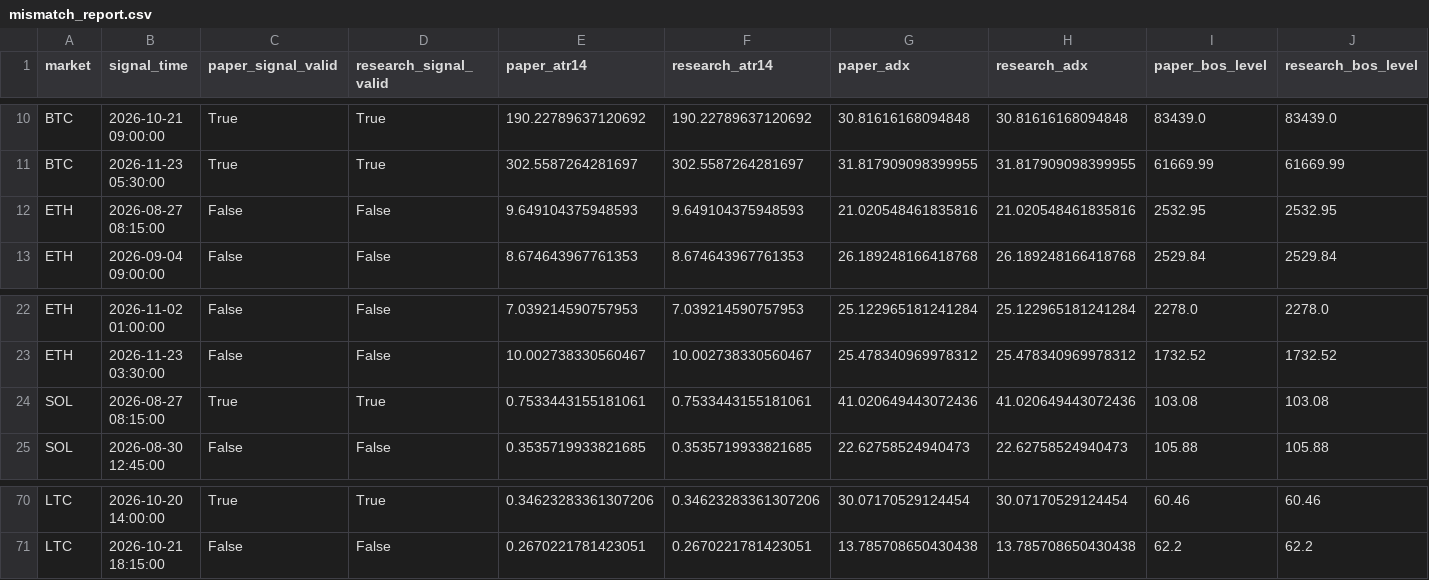
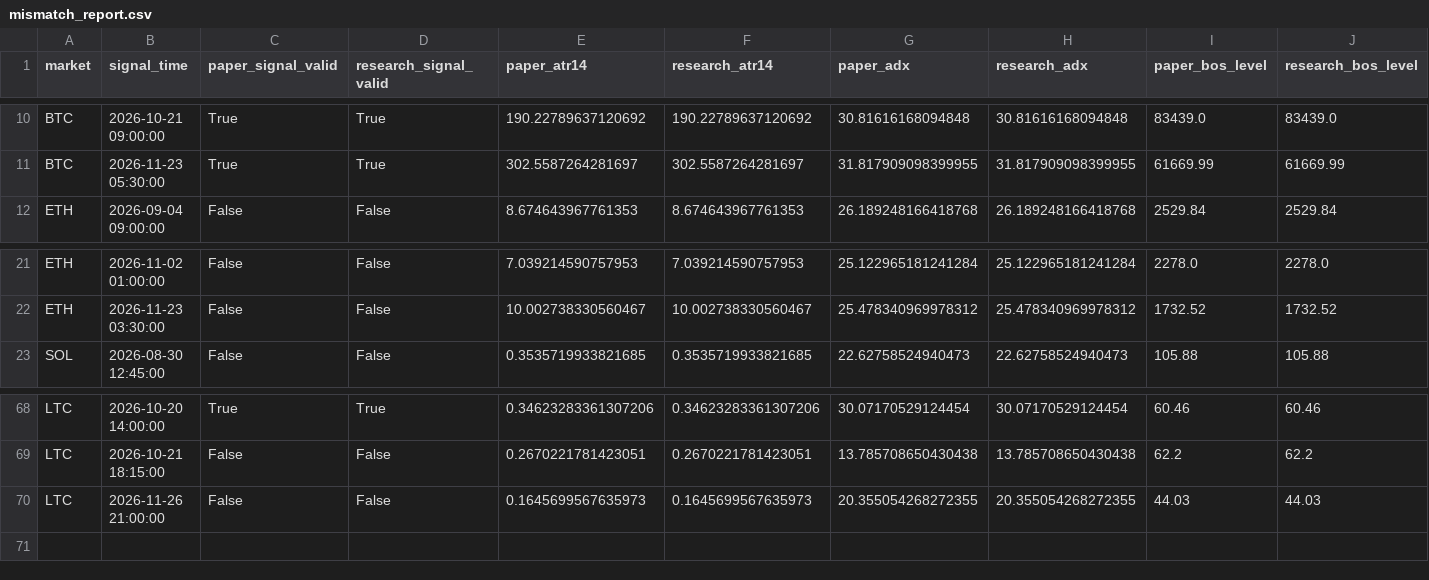
Before and after one commit to BziizB/biAN, a CSV file: paper_trading/mismatch_report.csv, drawn as a sheet; only a part is shown, gaps mark what is left out; removed rows and columns are numbered as before the commit, all else as after; rows hold the shown columns only; the diff names each change by its address in the sheet, - before the commit and + after, or states it on an @@ line.

```diff
--- a/paper_trading/mismatch_report.csv
+++ b/paper_trading/mismatch_report.csv
-row 12: ETH | 2026-08-27 08:15:00 | False | False | 9.649104375948593 | 9.649104375948593 | 21.020548461835816 | 21.020548461835816 | 2532.95 | 2532.95
-row 24: SOL | 2026-08-27 08:15:00 | True | True | 0.7533443155181061 | 0.7533443155181061 | 41.020649443072436 | 41.020649443072436 | 103.08 | 103.08
+row 70: LTC | 2026-11-26 21:00:00 | False | False | 0.1645699567635973 | 0.1645699567635973 | 20.355054268272355 | 20.355054268272355 | 44.03 | 44.03
```
Also changed, not shown: paper_trading/paper_signals.csv, 1 other file.
